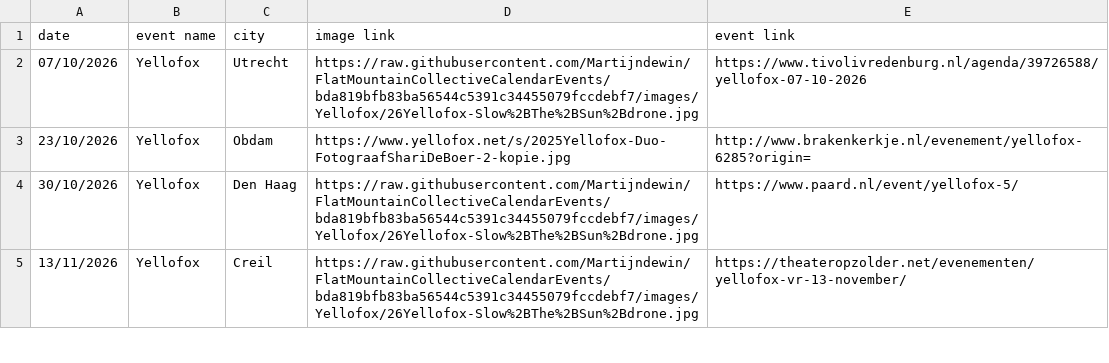
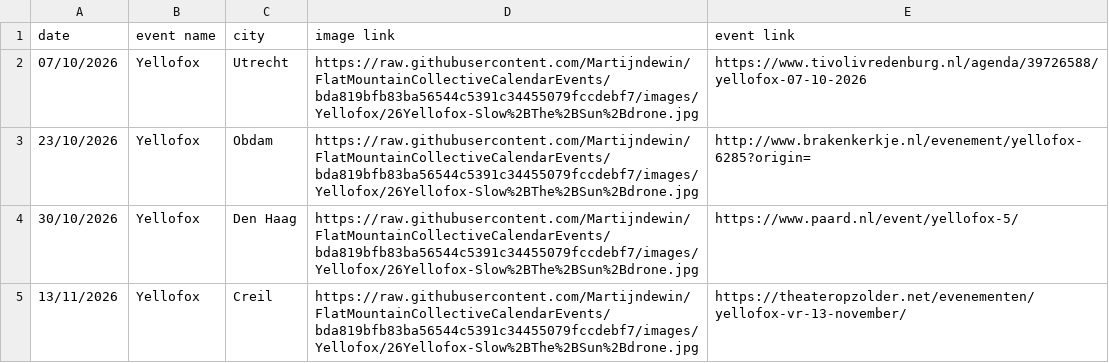
Before and after one commit to Martijndewin/FlatMountainCollectiveCalendarEvents, a CSV file: events.csv, drawn as a sheet; only a part is shown.

Commit message:
update old link

```diff
--- a/events.csv
+++ b/events.csv
@@ -2,3 +2,3 @@ date;event name;city;image link;event link
 07/10/2026;Yellofox;Utrecht;https://raw.githubusercontent.com/Martijndewin/FlatMountainCollectiveCalendarEvents/bda819bfb83ba56544c5391c34455079fccdebf7/images/Yellofox/26Yellofox-Slow%2BThe%2BSun%2Bdrone.jpg;https://www.tivolivredenburg.nl/agenda/39726588/yellofox-07-10-2026
-23/10/2026;Yellofox;Obdam;https://www.yellofox.net/s/2025Yellofox-Duo-FotograafShariDeBoer-2-kopie.jpg;http://www.brakenkerkje.nl/evenement/yellofox-6285?origin=
+23/10/2026;Yellofox;Obdam;https://raw.githubusercontent.com/Martijndewin/FlatMountainCollectiveCalendarEvents/bda819bfb83ba56544c5391c34455079fccdebf7/images/Yellofox/26Yellofox-Slow%2BThe%2BSun%2Bdrone.jpg;http://www.brakenkerkje.nl/evenement/yellofox-6285?origin=
 30/10/2026;Yellofox;Den Haag;https://raw.githubusercontent.com/Martijndewin/FlatMountainCollectiveCalendarEvents/bda819bfb83ba56544c5391c34455079fccdebf7/images/Yellofox/26Yellofox-Slow%2BThe%2BSun%2Bdrone.jpg;https://www.paard.nl/event/yellofox-5/
```
